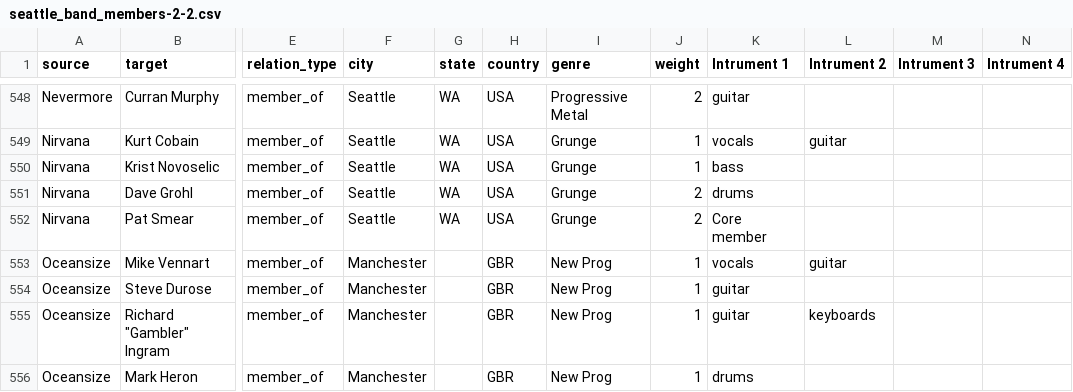
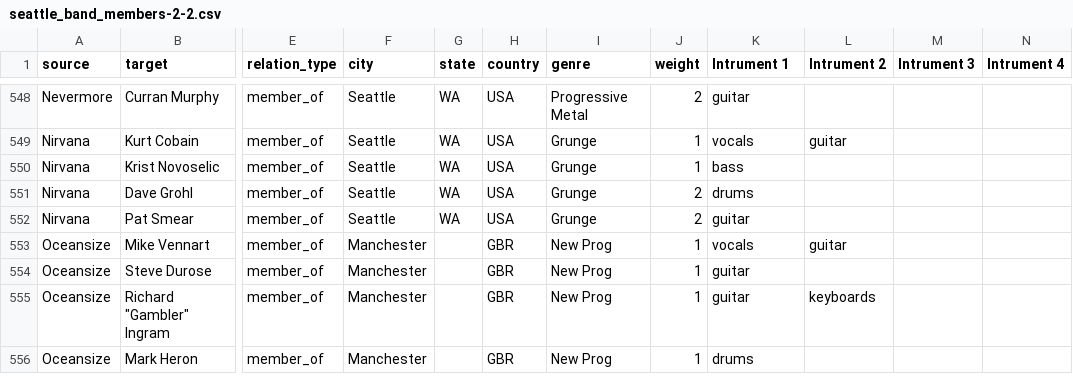
Before and after one commit to rcolepeterson/band_members, a CSV file: seattle_band_members-2-2.csv, drawn as a sheet; only a part is shown, gaps mark what is left out; the diff covers the shown part only; the diff names each change by its address in the sheet, - before the commit and + after, or states it on an @@ line.

Commit message:
PR 3a: fix 9 'Core member' rows in CSV + add /api/patch-members admin utility
Replaced 'Core member' junk value in Intrument 1 with the correct instrument
for known people:
- Steve Turner (Green River, Mudhoney) -> guitar
- Bruce Fairweather (Green River) -> guitar
- Pat Smear (Nirvana) -> guitar
- Kurt Bloch (The Fastbacks) -> guitar

Left blank for genuinely obscure entries where the instrument couldn't be
verified (Val Ium in 7 Year Bitch, Tom Woo / Keith Ryland in Red Light
Music, Langis Welch in The Fastbacks).

New POST /api/patch-members endpoint: admin-only, narrow one-off DB cleanup
for band_members.instrument1/instrument2. Needed because seed_bands.mjs is
deliberately fill-missing (never clobbers existing data), which is right for
seeding but blocks correcting existing wrong values.

```diff
--- a/seattle_band_members-2-2.csv
+++ b/seattle_band_members-2-2.csv
-K552 (Intrument 1): Core member
+K552 (Intrument 1): guitar
```
Also changed, not shown: 8 edited cells elsewhere in this file, 1 other file.
